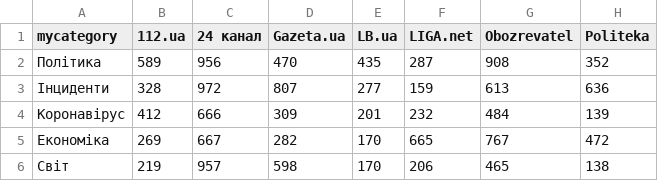
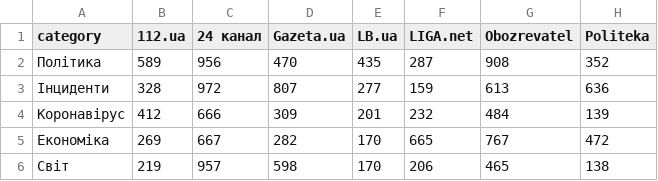
Before and after one commit to dataVox-VoxUkraine/datasets_media_ecosystem, a CSV file: datasets/2021/2021_04/category_all_04_2021.csv, drawn as a sheet; only a part is shown; the diff names each change by its address in the sheet, - before the commit and + after, or states it on an @@ line.

Commit message:
Change index name from 'mycategory' to 'category'

```diff
--- a/datasets/2021/2021_04/category_all_04_2021.csv
+++ b/datasets/2021/2021_04/category_all_04_2021.csv
-A1: mycategory
+A1: category
```
